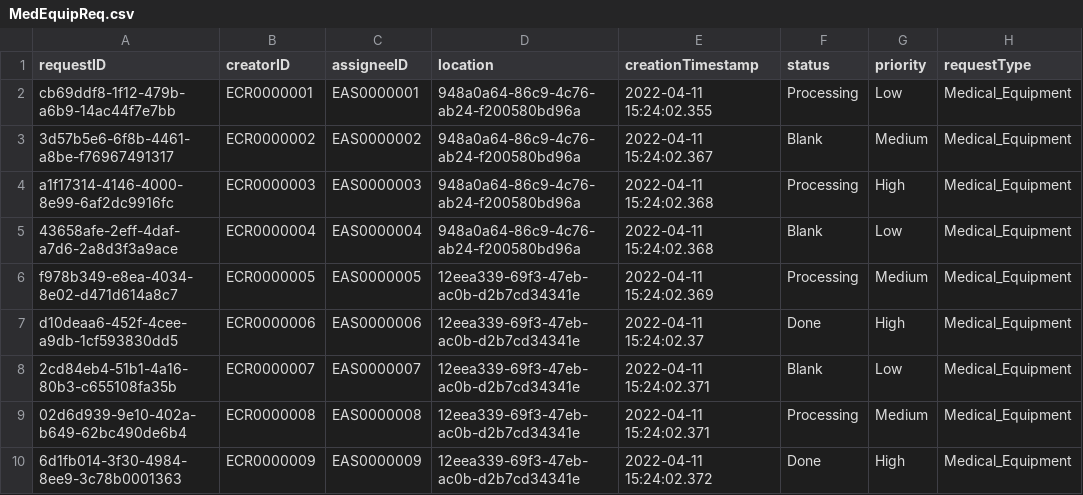
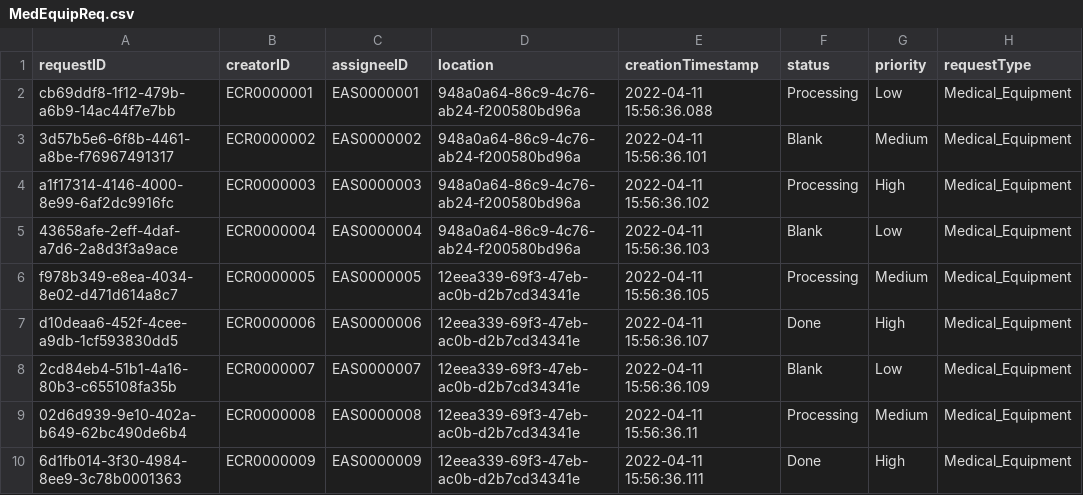
Before and after one commit to CS3733-D22-Team-C/Project, a CSV file: MedEquipReq.csv, drawn as a sheet; only a part is shown; the diff names each change by its address in the sheet, - before the commit and + after, or states it on an @@ line.

```diff
--- a/MedEquipReq.csv
+++ b/MedEquipReq.csv
-E2 (creationTimestamp): 2022-04-11 15:24:02.355
+E2 (creationTimestamp): 2022-04-11 15:56:36.088
-E3 (creationTimestamp): 2022-04-11 15:24:02.367
+E3 (creationTimestamp): 2022-04-11 15:56:36.101
-E4 (creationTimestamp): 2022-04-11 15:24:02.368
+E4 (creationTimestamp): 2022-04-11 15:56:36.102
-E5 (creationTimestamp): 2022-04-11 15:24:02.368
+E5 (creationTimestamp): 2022-04-11 15:56:36.103
-E6 (creationTimestamp): 2022-04-11 15:24:02.369
+E6 (creationTimestamp): 2022-04-11 15:56:36.105
-E7 (creationTimestamp): 2022-04-11 15:24:02.37
+E7 (creationTimestamp): 2022-04-11 15:56:36.107
-E8 (creationTimestamp): 2022-04-11 15:24:02.371
+E8 (creationTimestamp): 2022-04-11 15:56:36.109
-E9 (creationTimestamp): 2022-04-11 15:24:02.371
+E9 (creationTimestamp): 2022-04-11 15:56:36.11
-E10 (creationTimestamp): 2022-04-11 15:24:02.372
+E10 (creationTimestamp): 2022-04-11 15:56:36.111
```
Also changed, not shown: 4 other files.
